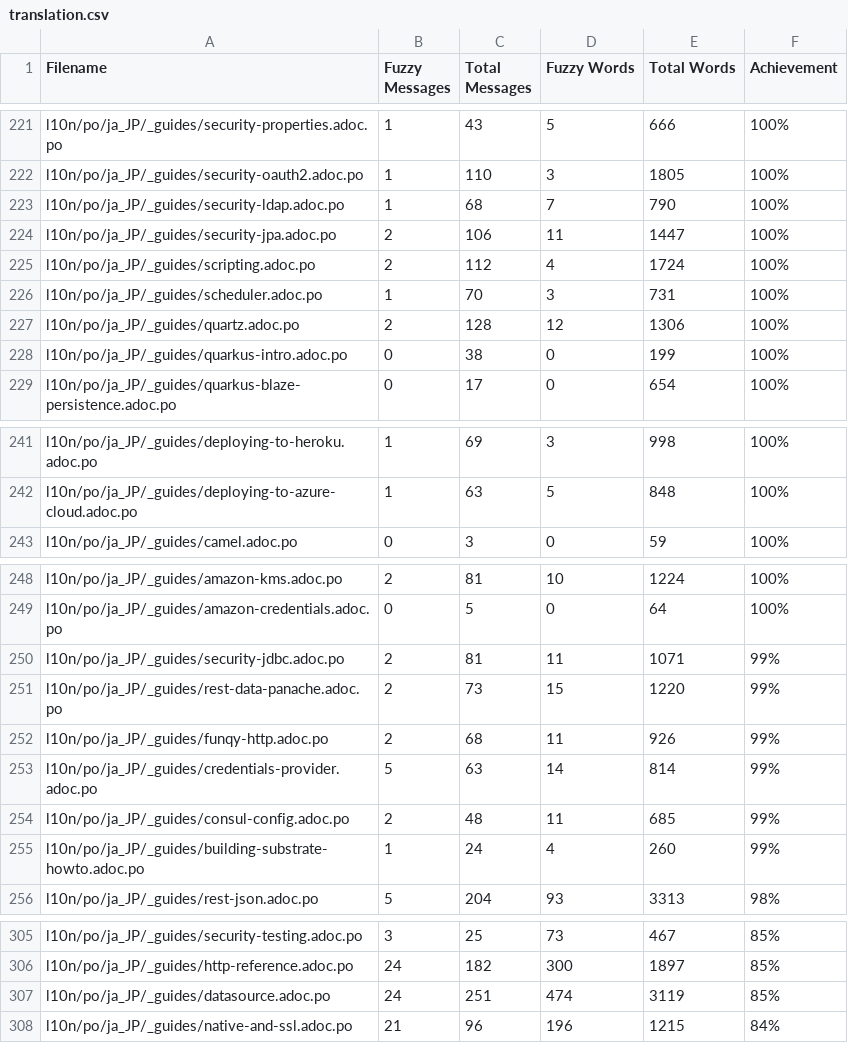
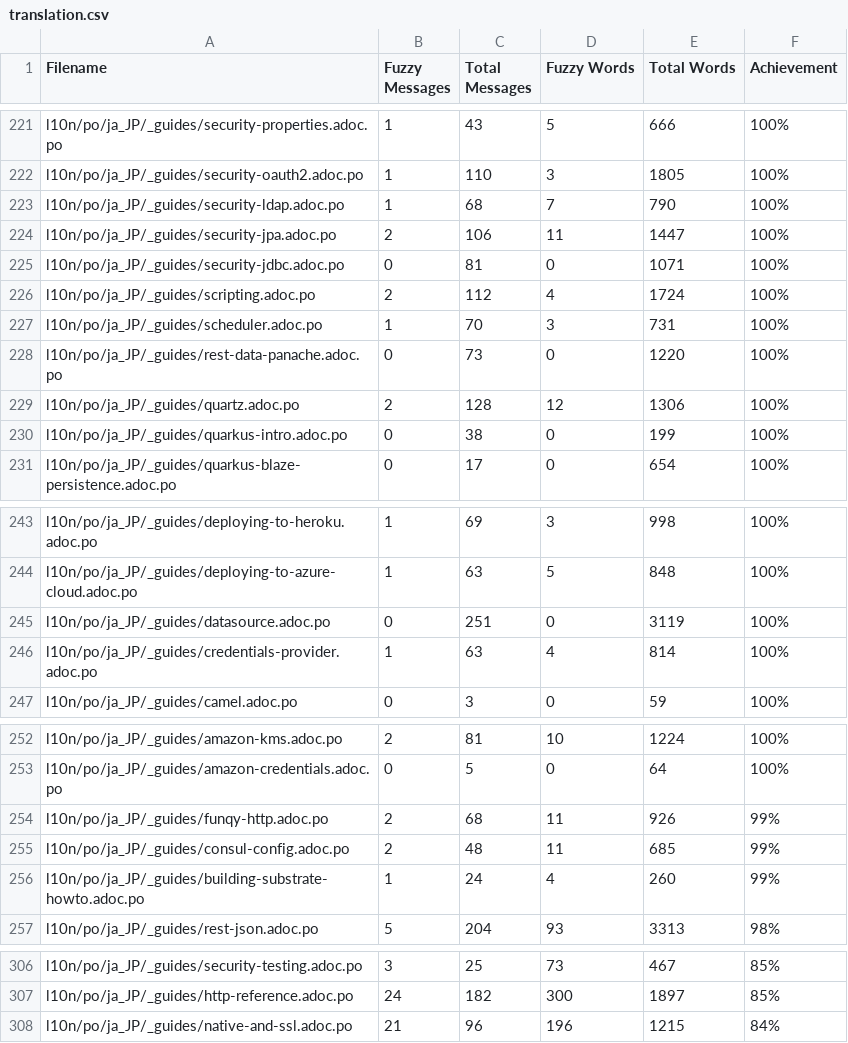
Before and after one commit to quarkusio/ja.quarkus.io, a CSV file: l10n/stats/translation.csv, drawn as a sheet; only a part is shown, gaps mark what is left out.

Commit message:
Update translation stats

```diff
--- a/l10n/stats/translation.csv
+++ b/l10n/stats/translation.csv
@@ -224,4 +224,6 @@ l10n/po/ja_JP/_guides/security-ldap.adoc.po, 1, 68, 7, 790 ,100%
 l10n/po/ja_JP/_guides/security-jpa.adoc.po, 2, 106, 11, 1447 ,100%
+l10n/po/ja_JP/_guides/security-jdbc.adoc.po, 0, 81, 0, 1071 ,100%
 l10n/po/ja_JP/_guides/scripting.adoc.po, 2, 112, 4, 1724 ,100%
 l10n/po/ja_JP/_guides/scheduler.adoc.po, 1, 70, 3, 731 ,100%
+l10n/po/ja_JP/_guides/rest-data-panache.adoc.po, 0, 73, 0, 1220 ,100%
 l10n/po/ja_JP/_guides/quartz.adoc.po, 2, 128, 12, 1306 ,100%
@@ -242,2 +244,4 @@ l10n/po/ja_JP/_guides/deploying-to-heroku.adoc.po, 1, 69, 3, 998 ,100%
 l10n/po/ja_JP/_guides/deploying-to-azure-cloud.adoc.po, 1, 63, 5, 848 ,100%
+l10n/po/ja_JP/_guides/datasource.adoc.po, 0, 251, 0, 3119 ,100%
+l10n/po/ja_JP/_guides/credentials-provider.adoc.po, 1, 63, 4, 814 ,100%
 l10n/po/ja_JP/_guides/camel.adoc.po, 0, 3, 0, 59 ,100%
@@ -249,6 +253,3 @@ l10n/po/ja_JP/_guides/amazon-kms.adoc.po, 2, 81, 10, 1224 ,100%
 l10n/po/ja_JP/_guides/amazon-credentials.adoc.po, 0, 5, 0, 64 ,100%
-l10n/po/ja_JP/_guides/security-jdbc.adoc.po, 2, 81, 11, 1071 ,99%
-l10n/po/ja_JP/_guides/rest-data-panache.adoc.po, 2, 73, 15, 1220 ,99%
 l10n/po/ja_JP/_guides/funqy-http.adoc.po, 2, 68, 11, 926 ,99%
-l10n/po/ja_JP/_guides/credentials-provider.adoc.po, 5, 63, 14, 814 ,99%
 l10n/po/ja_JP/_guides/consul-config.adoc.po, 2, 48, 11, 685 ,99%
@@ -306,3 +307,2 @@ l10n/po/ja_JP/_guides/security-testing.adoc.po, 3, 25, 73, 467 ,85%
 l10n/po/ja_JP/_guides/http-reference.adoc.po, 24, 182, 300, 1897 ,85%
-l10n/po/ja_JP/_guides/datasource.adoc.po, 24, 251, 474, 3119 ,85%
 l10n/po/ja_JP/_guides/native-and-ssl.adoc.po, 21, 96, 196, 1215 ,84%
```
